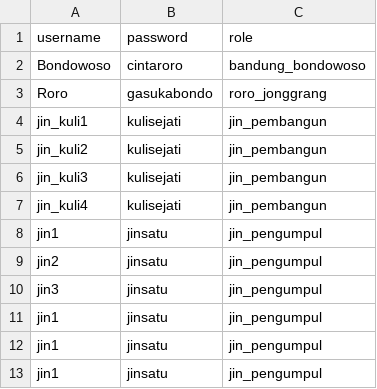
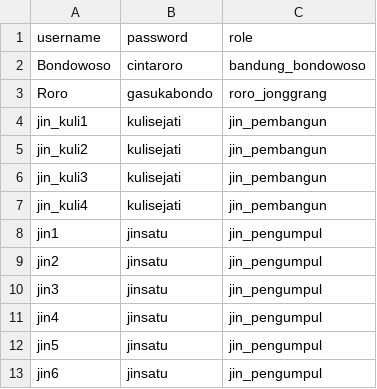
Before and after one commit to dedysaragih123/Tugas-Besar-Dasar-Pemrograman-Kelompok-10-Kelas-06, a CSV file: src/user.csv, drawn as a sheet.

```diff
--- a/src/user.csv
+++ b/src/user.csv
@@ -10,4 +10,4 @@ jin2;jinsatu;jin_pengumpul
 jin3;jinsatu;jin_pengumpul
-jin1;jinsatu;jin_pengumpul
-jin1;jinsatu;jin_pengumpul
-jin1;jinsatu;jin_pengumpul
+jin4;jinsatu;jin_pengumpul
+jin5;jinsatu;jin_pengumpul
+jin6;jinsatu;jin_pengumpul
```
Also changed, not shown: 4 other files.
